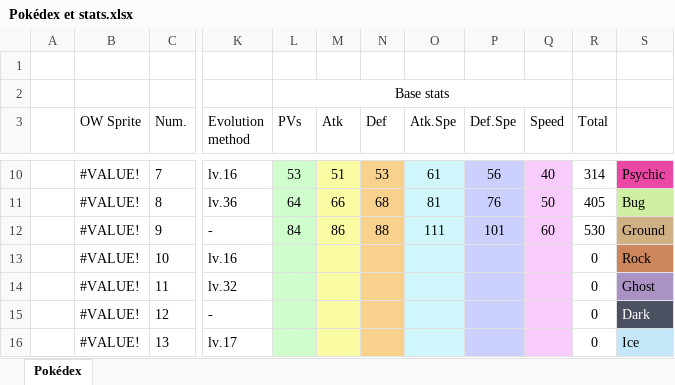
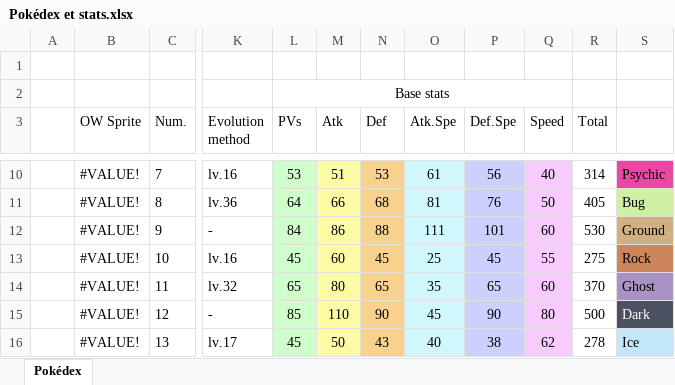
Before and after one commit to ClochettePiw/FANGAME, an Excel workbook: Pokédex et stats.xlsx, sheet Pokédex, drawn as a sheet; only a part is shown, gaps mark what is left out; values as stored, in another font and other column widths than the file's, no borders; charts and pictures not drawn; the diff covers the shown part only; the diff names each change by its address in the sheet, - before the commit and + after, or states it on an @@ line.

```diff
--- a/Pokédex et stats.xlsx (sheet Pokédex)
+++ b/Pokédex et stats.xlsx (sheet Pokédex)
-L13 (PVs): (empty)
+L13 (PVs): 45
-M13 (Atk): (empty)
+M13 (Atk): 60
-N13 (Def): (empty)
+N13 (Def): 45
-O13 (Atk.Spe): (empty)
+O13 (Atk.Spe): 25
-P13 (Def.Spe): (empty)
+P13 (Def.Spe): 45
-Q13 (Speed): (empty)
+Q13 (Speed): 55
-R13 (Total): 0
+R13 (Total): 275
-L14 (PVs): (empty)
+L14 (PVs): 65
-M14 (Atk): (empty)
+M14 (Atk): 80
-N14 (Def): (empty)
+N14 (Def): 65
-O14 (Atk.Spe): (empty)
+O14 (Atk.Spe): 35
-P14 (Def.Spe): (empty)
+P14 (Def.Spe): 65
-Q14 (Speed): (empty)
+Q14 (Speed): 60
-R14 (Total): 0
+R14 (Total): 370
-L15 (PVs): (empty)
+L15 (PVs): 85
-M15 (Atk): (empty)
+M15 (Atk): 110
-N15 (Def): (empty)
+N15 (Def): 90
-O15 (Atk.Spe): (empty)
+O15 (Atk.Spe): 45
-P15 (Def.Spe): (empty)
+P15 (Def.Spe): 90
-Q15 (Speed): (empty)
+Q15 (Speed): 80
-R15 (Total): 0
+R15 (Total): 500
-L16 (PVs): (empty)
+L16 (PVs): 45
-M16 (Atk): (empty)
+M16 (Atk): 50
-N16 (Def): (empty)
+N16 (Def): 43
-O16 (Atk.Spe): (empty)
+O16 (Atk.Spe): 40
-P16 (Def.Spe): (empty)
+P16 (Def.Spe): 38
-Q16 (Speed): (empty)
+Q16 (Speed): 62
-R16 (Total): 0
+R16 (Total): 278
```
Also changed, not shown: 1695 edited cells elsewhere in this sheet, 1 other file.
